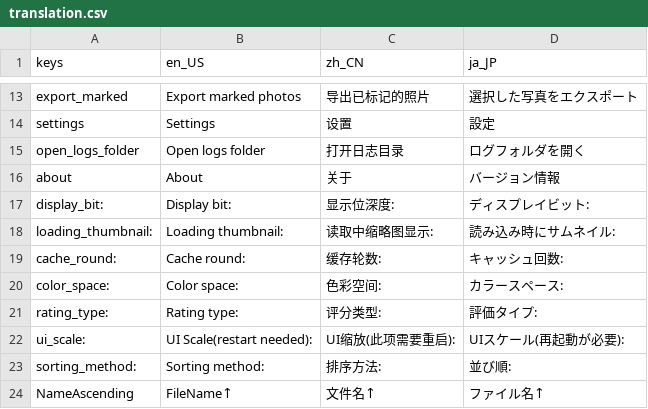
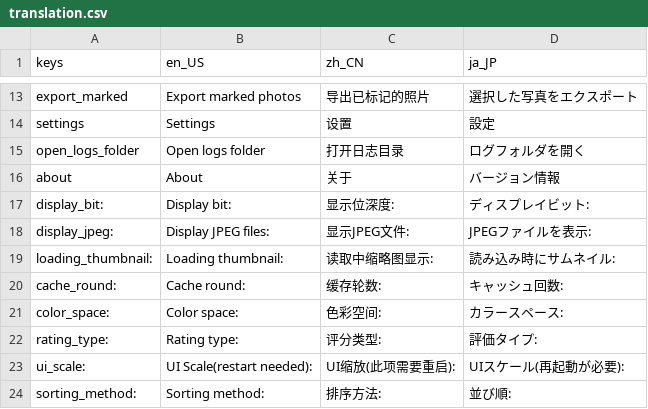
Before and after one commit to RawLabo/QuickRawPicker, a CSV file: GUI/Asset/Translation/translation.csv, drawn as a sheet; only a part is shown, gaps mark what is left out; the shorter side is filled out with more unchanged rows; the diff names each change by its address in the sheet, - before the commit and + after, or states it on an @@ line.

Commit message:
adding jpeg support

```diff
--- a/GUI/Asset/Translation/translation.csv
+++ b/GUI/Asset/Translation/translation.csv
+row 18: display_jpeg: | Display JPEG files: | 显示JPEG文件: | JPEGファイルを表示:
```
Also changed, not shown: 5 other files.
